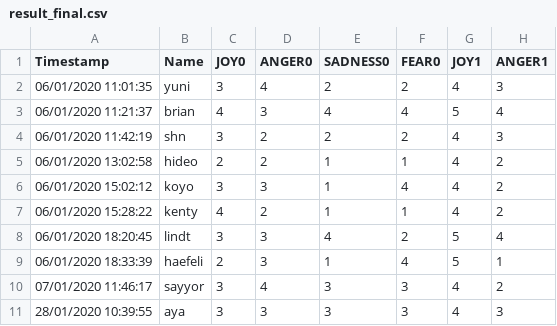
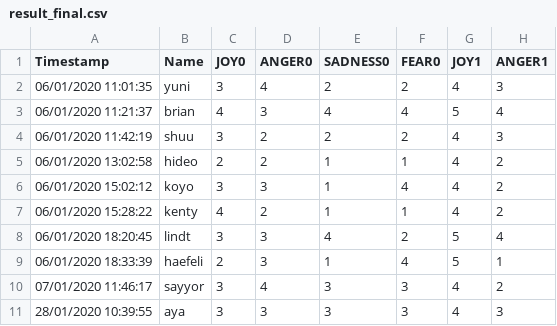
Before and after one commit to shinnandesu/master-analysis, a CSV file: result_final.csv, drawn as a sheet; only a part is shown; the diff names each change by its address in the sheet, - before the commit and + after, or states it on an @@ line.

Commit message:
edit master data

```diff
--- a/result_final.csv
+++ b/result_final.csv
-B4 (Name): shn
+B4 (Name): shuu
```
Also changed, not shown: 9 other files.
